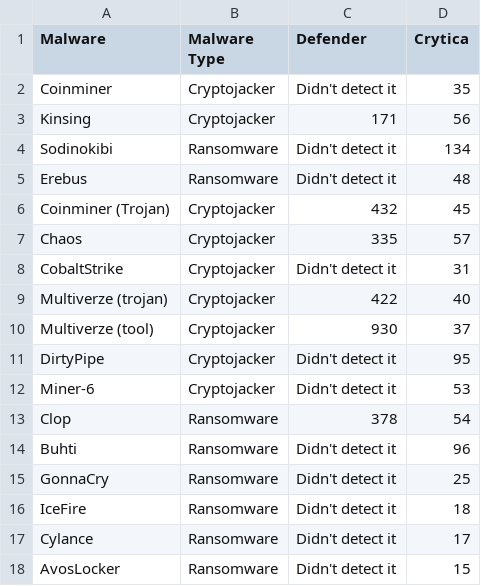
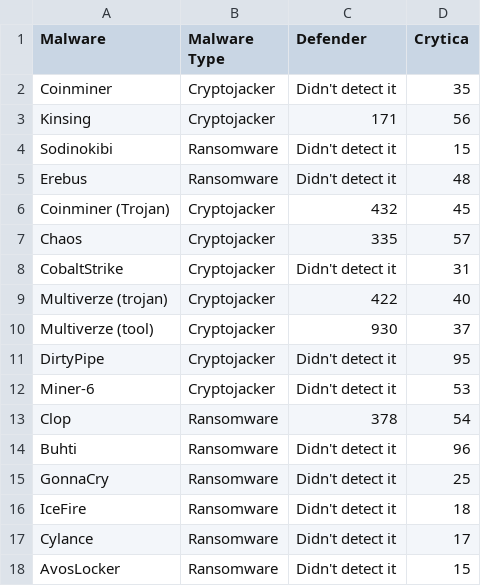
Before and after one commit to Cito-98/test123, a CSV file: linux_file.csv, drawn as a sheet.

Commit message:
Update 08/09/2023

```diff
--- a/linux_file.csv
+++ b/linux_file.csv
@@ -3,3 +3,3 @@ Coinminer,Cryptojacker,Didn't detect it, 35
 Kinsing,Cryptojacker,171,56
-Sodinokibi,Ransomware,Didn't detect it,134
+Sodinokibi,Ransomware,Didn't detect it,15
 Erebus,Ransomware,Didn't detect it,48
```
